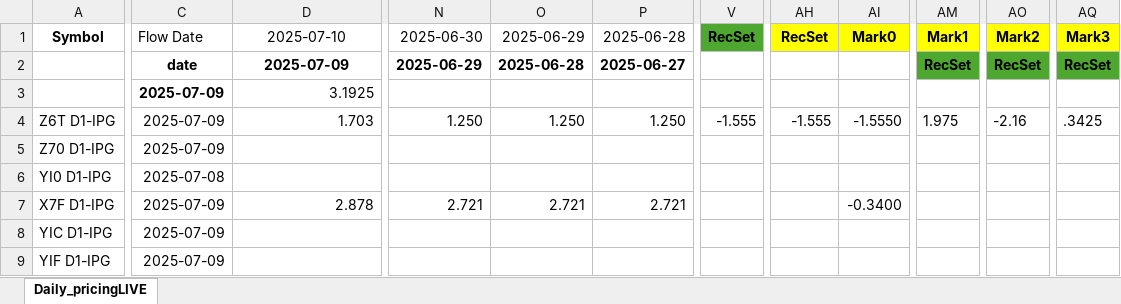
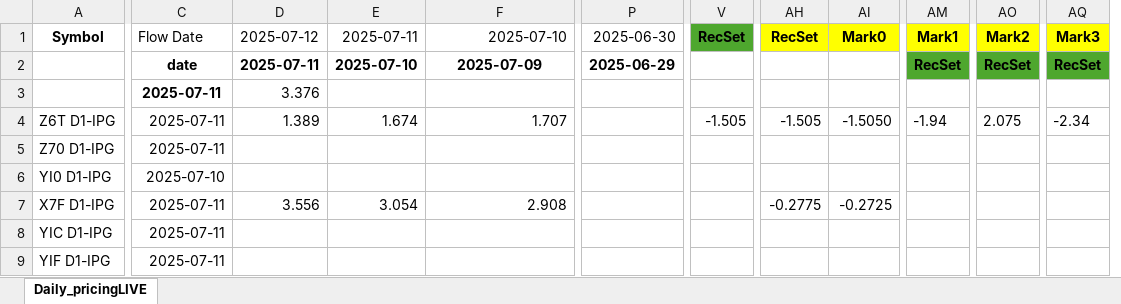
Before and after one commit to G-OMalley/GOSummer25, an Excel workbook: INFO/ICE_daily.xlsx, sheet Daily_pricingLIVE, drawn as a sheet; only a part is shown, gaps mark what is left out; values as stored, in another font and other column widths than the file's, no borders; removed rows and columns are numbered as before the commit, all else as after; rows hold the shown columns only; the diff covers the shown part only; the diff names each change by its address in the sheet, - before the commit and + after, or states it on an @@ line.

Commit message:
Update analysis scripts and data, refactor EIAGuesser

```diff
--- a/INFO/ICE_daily.xlsx (sheet Daily_pricingLIVE)
+++ b/INFO/ICE_daily.xlsx (sheet Daily_pricingLIVE)
+column D (2025-07-12), row 2: 2025-07-11; rows 4-7: 1.389 |  |  | 3.556
+column E (2025-07-11), row 2: 2025-07-10; rows 4-7: 1.674 |  |  | 3.054
-column O (2025-06-29), row 2: 2025-06-28; rows 4-7: 1.250 |  |  | 2.721
-column P (2025-06-28), row 2: 2025-06-27; rows 4-7: 1.250 |  |  | 2.721
-F1 alignment: center
+F1 alignment: right
-row 3:  | 2025-07-09 | 3.1925
+row 3:  | 2025-07-11 | 3.376
-C4:C5 (Flow Date): 2025-07-09
+C4:C5 (Flow Date): 2025-07-11
-F4 (2025-07-10): 1.703
+F4 (2025-07-10): 1.707
-P4 (2025-06-30): 1.250
+P4 (2025-06-30): (empty)
-V4 (RecSet): -1.555
+V4 (RecSet): -1.505
-AH4 (RecSet): -1.555
+AH4 (RecSet): -1.505
-AI4 (Mark0): -1.5550
+AI4 (Mark0): -1.5050
-AM4 (Mark1): 1.975
+AM4 (Mark1): -1.94
-AO4 (Mark2): -2.16
+AO4 (Mark2): 2.075
-AQ4 (Mark3): .3425
+AQ4 (Mark3): -2.34
-C6 (Flow Date): 2025-07-08
+C6 (Flow Date): 2025-07-10
-C7:C9 (Flow Date): 2025-07-09
+C7:C9 (Flow Date): 2025-07-11
-F7 (2025-07-10): 2.878
+F7 (2025-07-10): 2.908
-P7 (2025-06-30): 2.721
+P7 (2025-06-30): (empty)
-AH7 (RecSet): (empty)
+AH7 (RecSet): -0.2775
-AI7 (Mark0): -0.3400
+AI7 (Mark0): -0.2725
```
Also changed, not shown: 1433 edited cells and cell formats elsewhere in this sheet, 48 other files.
